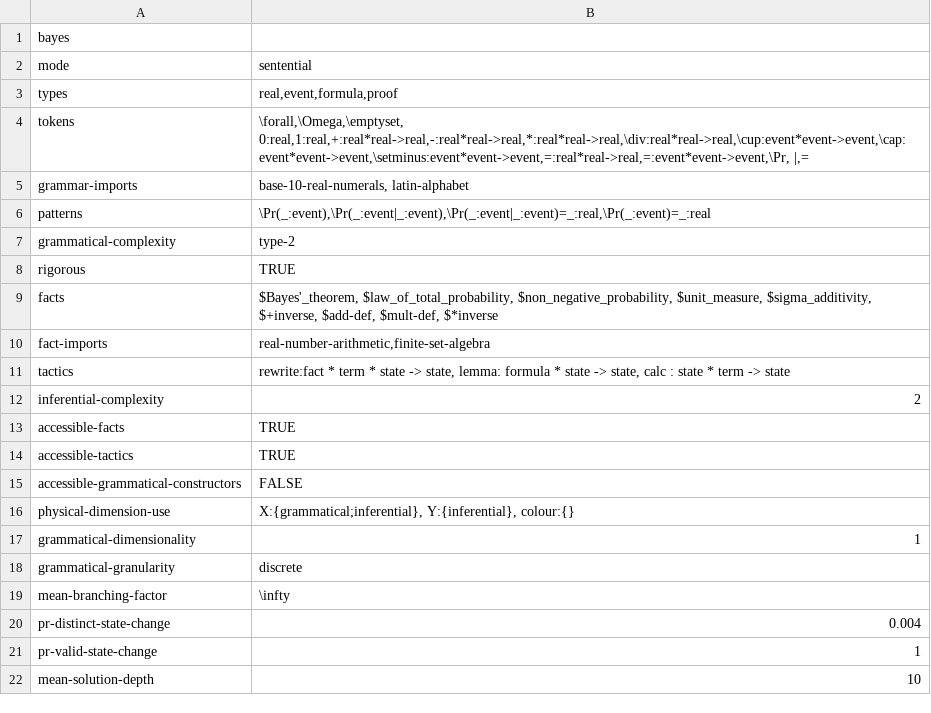
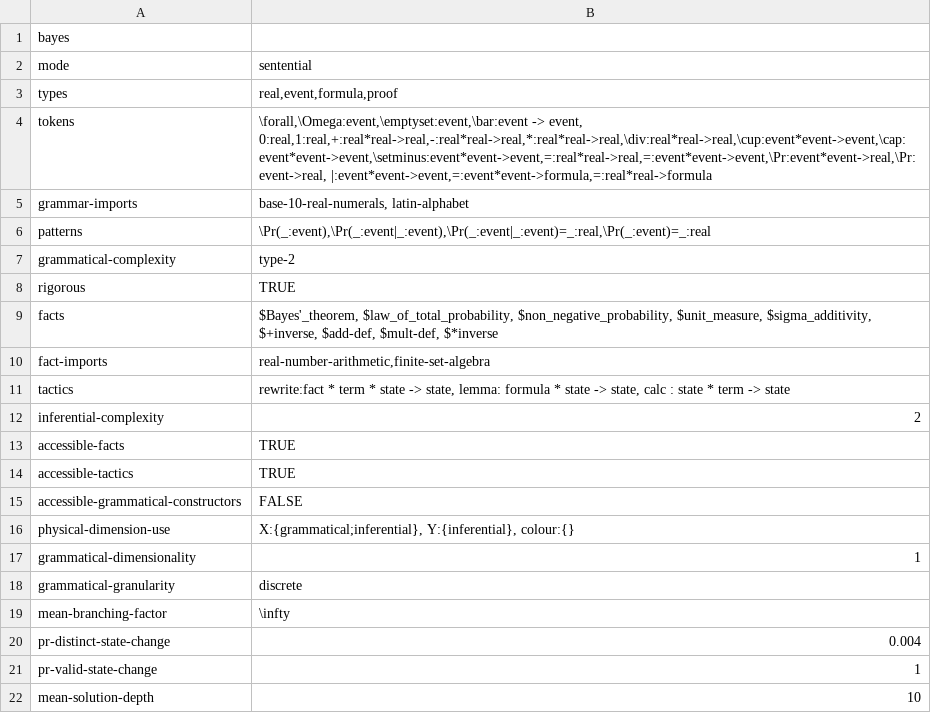
Before and after one commit to rep2rep/robin, a CSV file: src/strategies/tables/RS_table_bayes.csv, drawn as a sheet.

Commit message:
adding some tables (from Bayes to _), updating other tables.

```diff
--- a/src/strategies/tables/RS_table_bayes.csv
+++ b/src/strategies/tables/RS_table_bayes.csv
@@ -3,3 +3,3 @@ mode,"sentential"
 types,"real,event,formula,proof"
-tokens,"\forall,\Omega,\emptyset, 0:real,1:real,+:real*real->real,-:real*real->real,*:real*real->real,\div:real*real->real,\cup:event*event->event,\cap:event*event->event,\setminus:event*event->event,=:real*real->real,=:event*event->event,\Pr, |,="
+tokens,"\forall,\Omega:event,\emptyset:event,\bar:event -> event, 0:real,1:real,+:real*real->real,-:real*real->real,*:real*real->real,\div:real*real->real,\cup:event*event->event,\cap:event*event->event,\setminus:event*event->event,=:real*real->real,=:event*event->event,\Pr:event*event->real,\Pr:event->real, |:event*event->event,=:event*event->formula,=:real*real->formula"
 grammar-imports,"base-10-real-numerals, latin-alphabet"
```
Also changed, not shown: src/strategies/tables/Q_table_birds_natlang.csv, src/strategies/tables/correspondences_natlang_bayes.csv, 5 other files.
